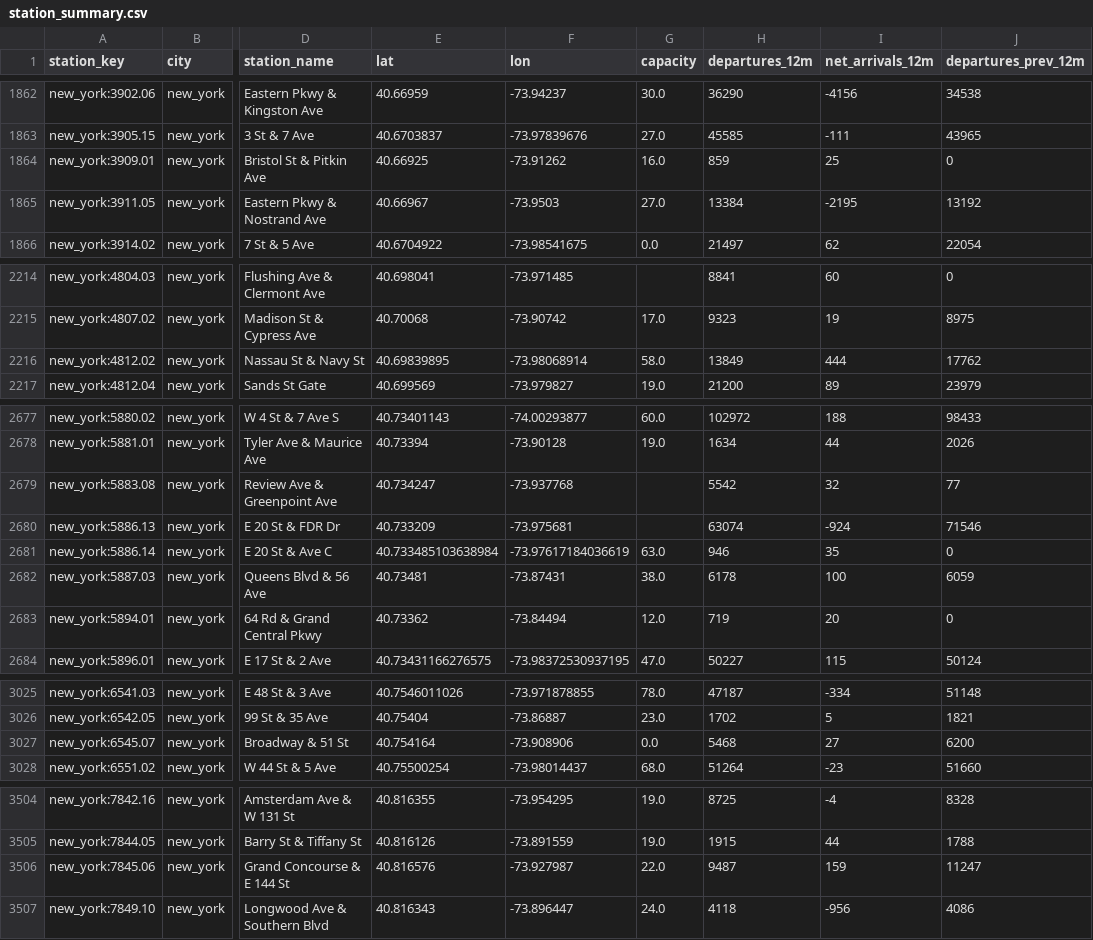
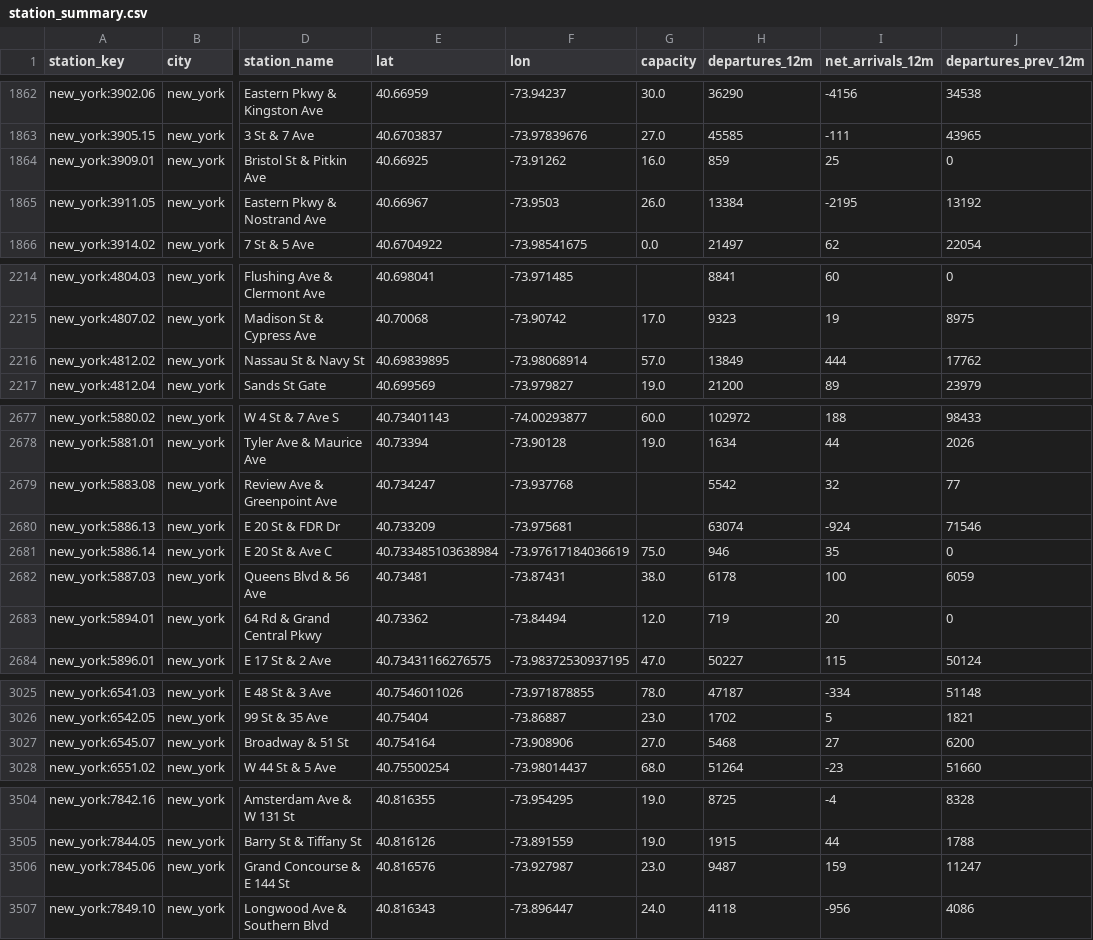
Before and after one commit to databites-tech/us-bikeshare-pipeline, a CSV file: data/tables/station_summary.csv, drawn as a sheet; only a part is shown, gaps mark what is left out; the diff covers the shown part only; the diff names each change by its address in the sheet, - before the commit and + after, or states it on an @@ line.

```diff
--- a/data/tables/station_summary.csv
+++ b/data/tables/station_summary.csv
-G1865 (capacity): 27.0
+G1865 (capacity): 26.0
-G2216 (capacity): 58.0
+G2216 (capacity): 57.0
-G2681 (capacity): 63.0
+G2681 (capacity): 75.0
-G3027 (capacity): 0.0
+G3027 (capacity): 27.0
-G3506 (capacity): 22.0
+G3506 (capacity): 23.0
```
Also changed, not shown: 1 edited cell elsewhere in this file, data/tables/status_city_hourly.csv, 1 other file.
